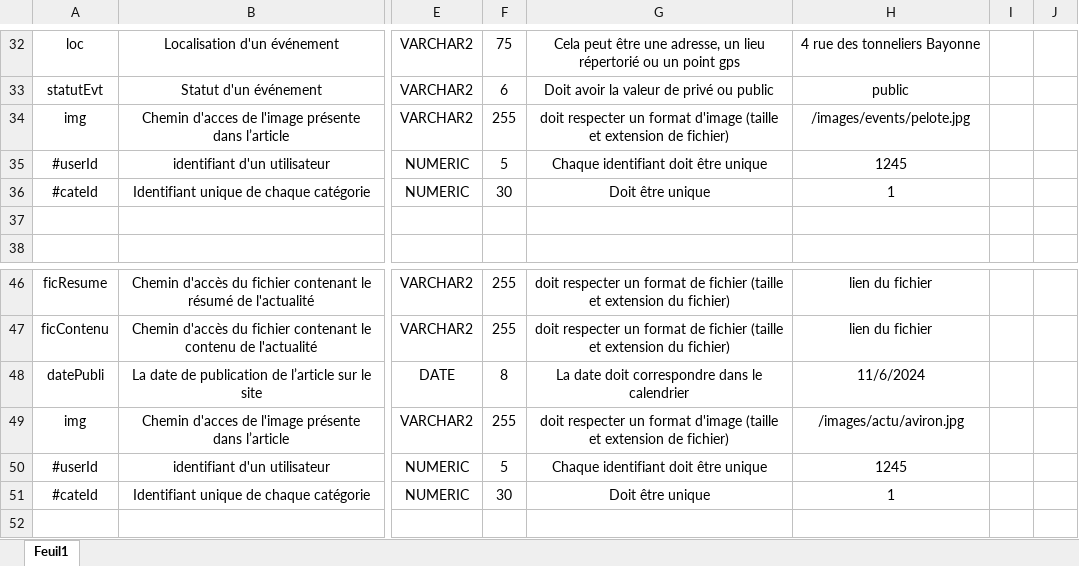
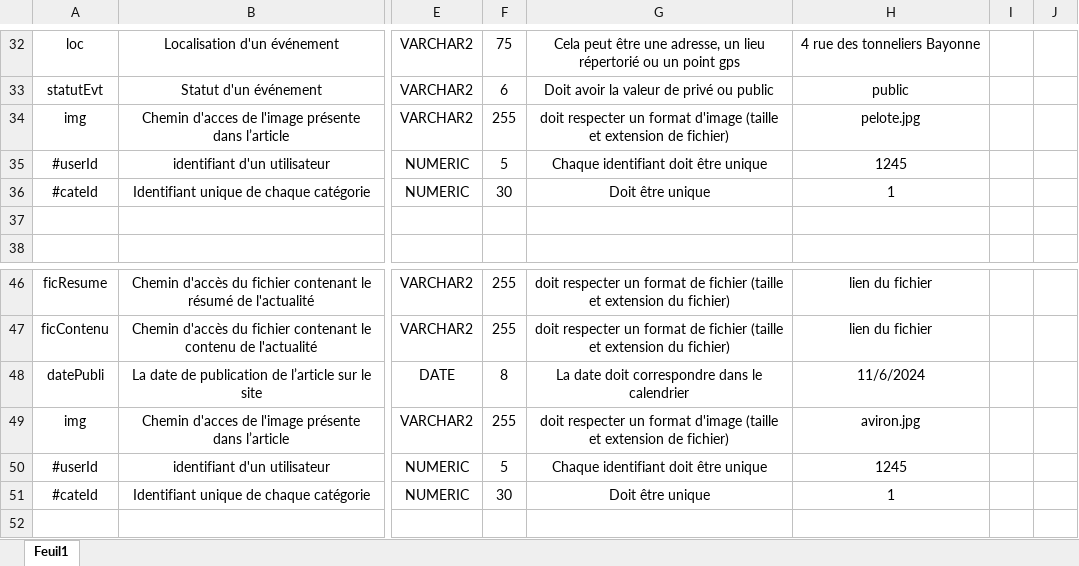
Before and after one commit to LilouDUFAU/GureKultura, an Excel workbook: competences/c4_bd/DictionnaireDonnee.xlsx, sheet Feuil1, drawn as a sheet; only a part is shown, gaps mark what is left out; values as stored, in another font and other column widths than the file's, no borders; the diff names each change by its address in the sheet, - before the commit and + after, or states it on an @@ line.

Commit message:
Changement des exemples des images de evt et actu dans le dico des données

```diff
--- a/competences/c4_bd/DictionnaireDonnee.xlsx (sheet Feuil1)
+++ b/competences/c4_bd/DictionnaireDonnee.xlsx (sheet Feuil1)
-H34: /images/events/pelote.jpg
+H34: pelote.jpg
-H49: /images/actu/aviron.jpg
+H49: aviron.jpg
```
Also changed, not shown: 1 other file.
